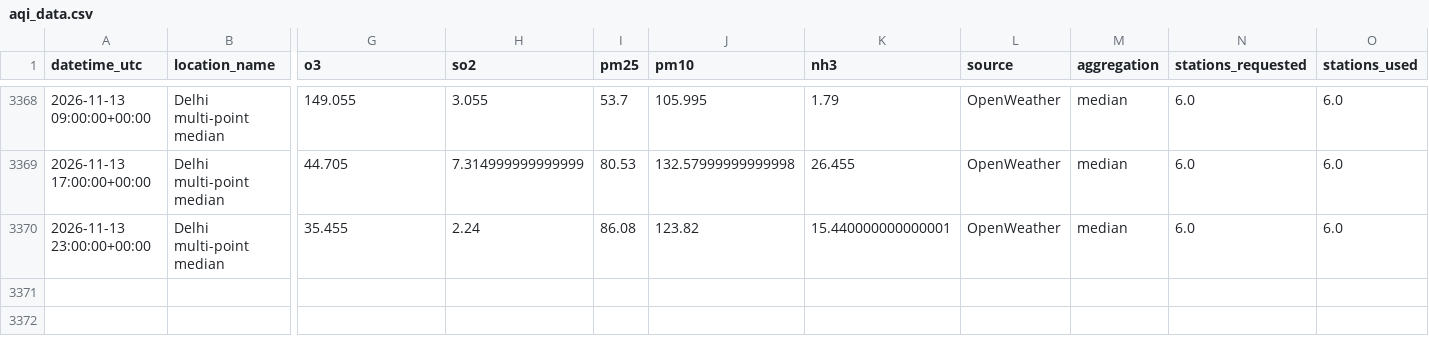
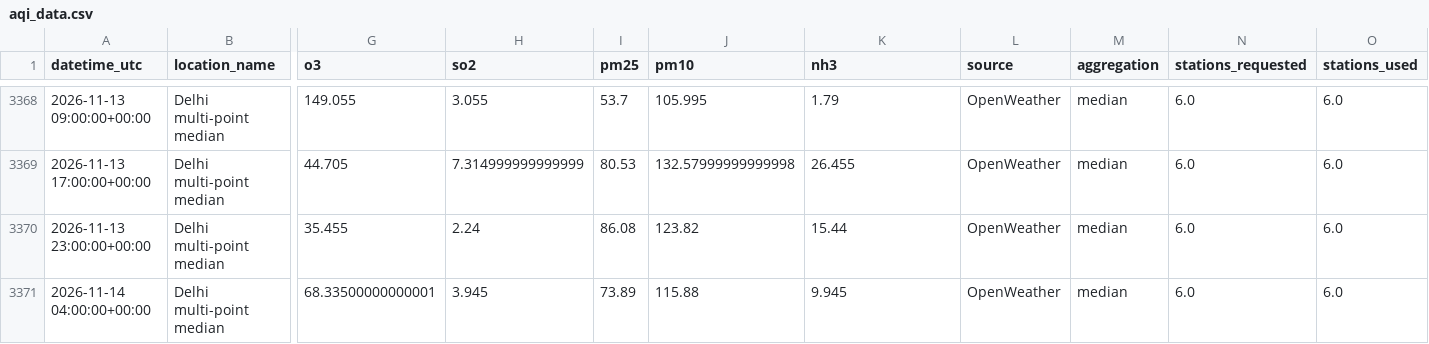
Before and after one commit to harshsharma5468/Delhi_AQI_prediction, a CSV file: aqi_data.csv, drawn as a sheet; only a part is shown, gaps mark what is left out; rows hold the shown columns only; the diff names each change by its address in the sheet, - before the commit and + after, or states it on an @@ line.

```diff
--- a/aqi_data.csv
+++ b/aqi_data.csv
-K3370 (nh3): 15.440000000000001
+K3370 (nh3): 15.44
+row 3371: 2026-11-14 04:00:00+00:00 | Delhi multi-point median | 68.33500000000001 | 3.945 | 73.89 | 115.88 | 9.945 | OpenWeather | median | 6.0 | 6.0
```
Also changed, not shown: 2 other files.
